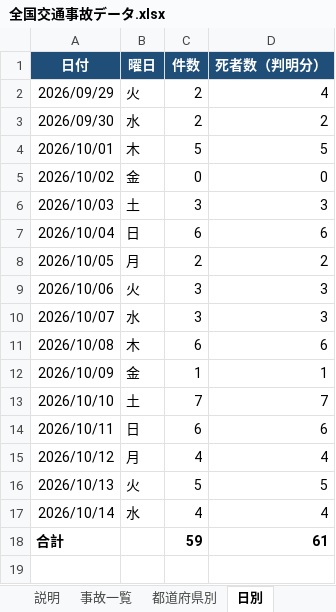
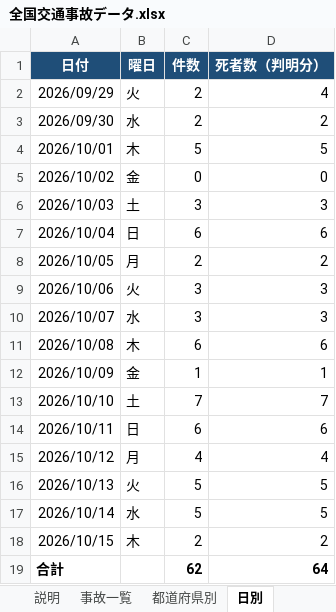
Before and after one commit to shilingmu583-afk/-, an Excel workbook: 全国交通事故データ.xlsx, sheet 日別, drawn as a sheet; values as stored, in another font and other column widths than the file's, no borders; addresses are those after the commit; the diff names each change by its address in the sheet, - before the commit and + after, or states it on an @@ line.

```diff
--- a/全国交通事故データ.xlsx (sheet 日別)
+++ b/全国交通事故データ.xlsx (sheet 日別)
-C17 (件数): 4
+C17 (件数): 5
-D17 (死者数（判明分）): 4
+D17 (死者数（判明分）): 5
+row 18: 2026/10/15 | 木 | 2 | 2
-C19 (件数): 59
+C19 (件数): 62
-D19 (死者数（判明分）): 61
+D19 (死者数（判明分）): 64
```
Also changed, not shown: sheet 事故一覧, sheet 都道府県別, sheet 説明, formulas that keep their value, 3 other files.
